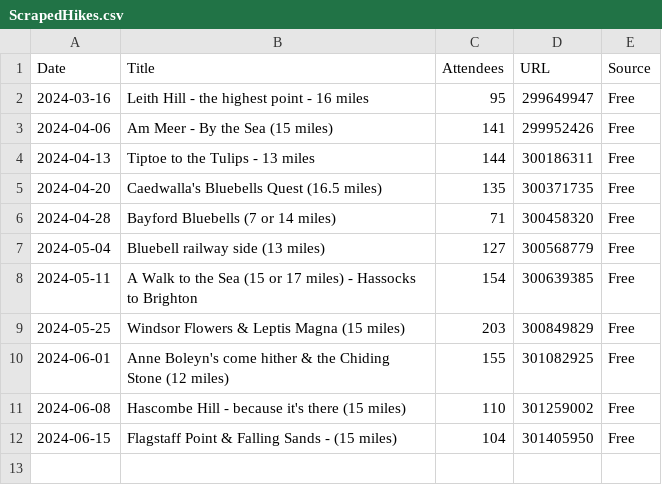
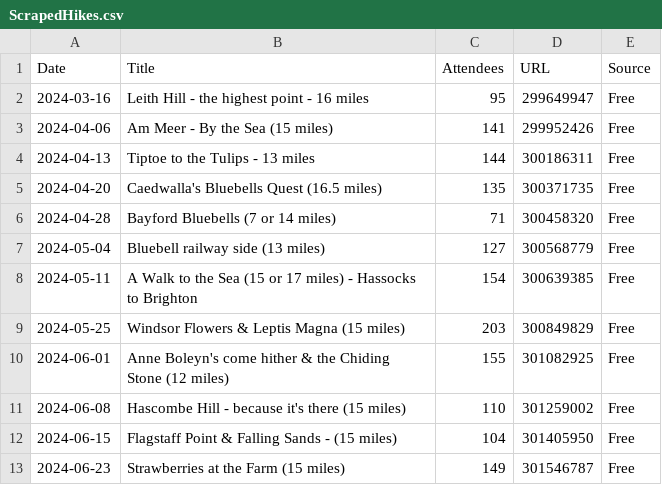
Before and after one commit to james-stuff/chris-map, a CSV file: ScrapedHikes.csv, drawn as a sheet; the diff names each change by its address in the sheet, - before the commit and + after, or states it on an @@ line.

```diff
--- a/ScrapedHikes.csv
+++ b/ScrapedHikes.csv
+row 13: 2024-06-23 | Strawberries at the Farm (15 miles) | 149 | 301546787 | Free
```
Also changed, not shown: HikeDetails.csv.
